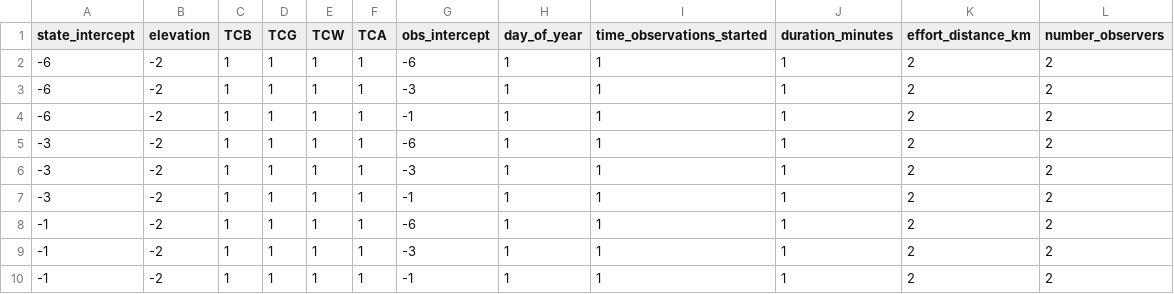
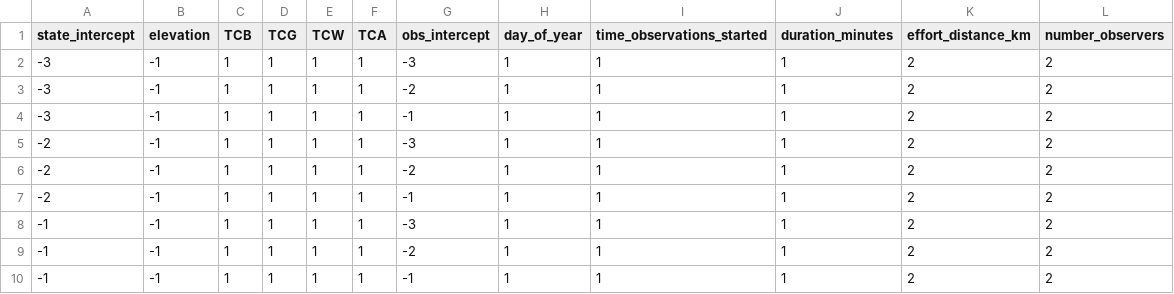
Before and after one commit to nahian-ahmed/Site-Clustering, a CSV file: config/simulation_parameters.csv, drawn as a sheet.

```diff
--- a/config/simulation_parameters.csv
+++ b/config/simulation_parameters.csv
@@ -1,10 +1,10 @@
 state_intercept,elevation,TCB,TCG,TCW,TCA,obs_intercept,day_of_year,time_observations_started,duration_minutes,effort_distance_km,number_observers
--6,-2,1,1,1,1,-6,1,1,1,2,2
--6,-2,1,1,1,1,-3,1,1,1,2,2
--6,-2,1,1,1,1,-1,1,1,1,2,2
--3,-2,1,1,1,1,-6,1,1,1,2,2
--3,-2,1,1,1,1,-3,1,1,1,2,2
--3,-2,1,1,1,1,-1,1,1,1,2,2
--1,-2,1,1,1,1,-6,1,1,1,2,2
--1,-2,1,1,1,1,-3,1,1,1,2,2
--1,-2,1,1,1,1,-1,1,1,1,2,2
+-3,-1,1,1,1,1,-3,1,1,1,2,2
+-3,-1,1,1,1,1,-2,1,1,1,2,2
+-3,-1,1,1,1,1,-1,1,1,1,2,2
+-2,-1,1,1,1,1,-3,1,1,1,2,2
+-2,-1,1,1,1,1,-2,1,1,1,2,2
+-2,-1,1,1,1,1,-1,1,1,1,2,2
+-1,-1,1,1,1,1,-3,1,1,1,2,2
+-1,-1,1,1,1,1,-2,1,1,1,2,2
+-1,-1,1,1,1,1,-1,1,1,1,2,2
```
Also changed, not shown: 1 other file.
